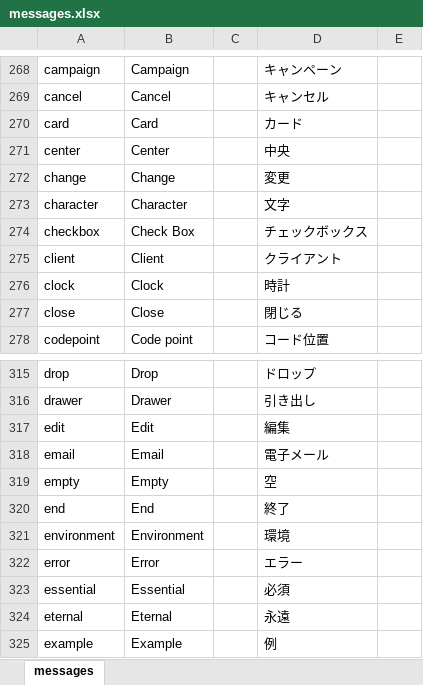
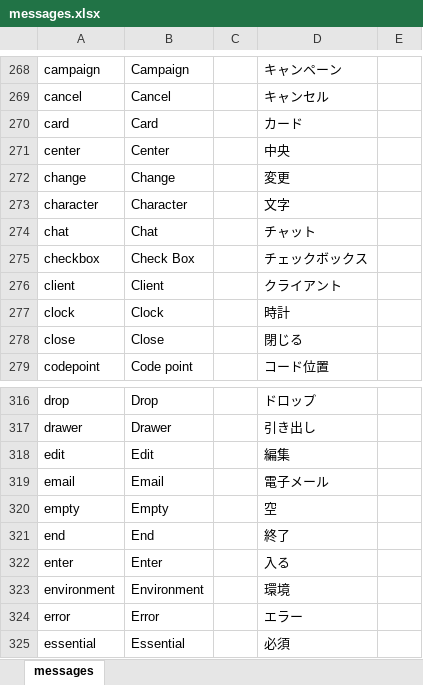
Before and after one commit to almothafar/FinePlay, an Excel workbook: conf/messages.xlsx, sheet messages, drawn as a sheet; only a part is shown, gaps mark what is left out; the shorter side is filled out with more unchanged rows; values as stored, in another font and other column widths than the file's, no borders; the diff names each change by its address in the sheet, - before the commit and + after, or states it on an @@ line.

```diff
--- a/conf/messages.xlsx (sheet messages)
+++ b/conf/messages.xlsx (sheet messages)
+row 274: chat | Chat |  | チャット
+row 322: enter | Enter |  | 入る
```
Also changed, not shown: 14 other files.
